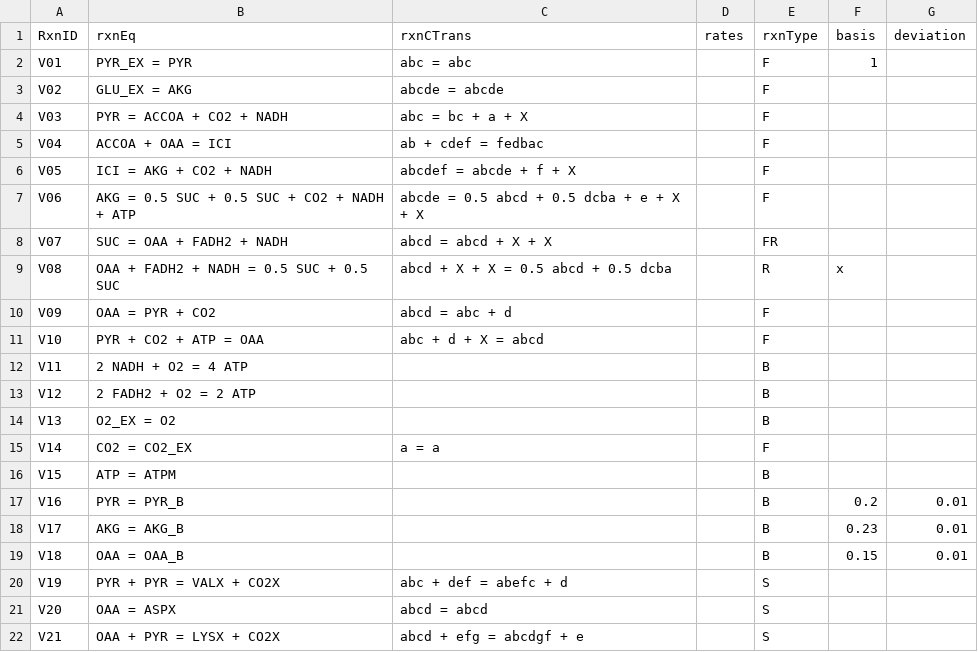
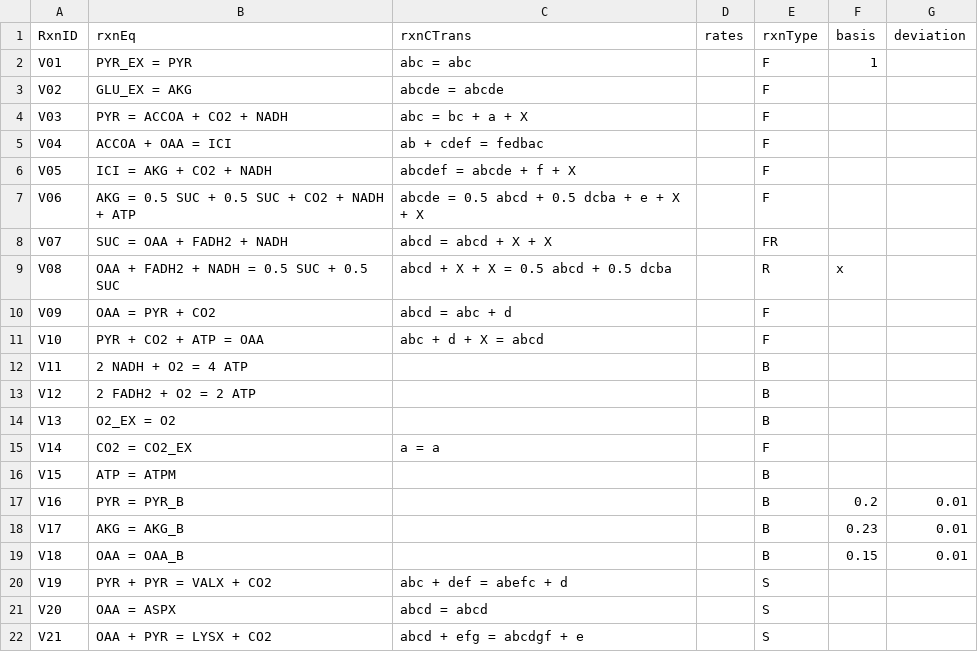
Before and after one commit to SteshinSS/khnum, a CSV file: modelTca/model.csv, drawn as a sheet.

```diff
--- a/modelTca/model.csv
+++ b/modelTca/model.csv
@@ -19,4 +19,4 @@ V17,AKG = AKG_B,,,B,0.23,0.01
 V18,OAA = OAA_B,,,B,0.15,0.01
-V19,PYR + PYR = VALX + CO2X,abc + def = abefc + d,,S,,
+V19,PYR + PYR = VALX + CO2,abc + def = abefc + d,,S,,
 V20,OAA = ASPX,abcd = abcd,,S,,
-V21,OAA + PYR = LYSX + CO2X,abcd + efg = abcdgf + e,,S,,
+V21,OAA + PYR = LYSX + CO2,abcd + efg = abcdgf + e,,S,,
```
Also changed, not shown: 10 other files.
